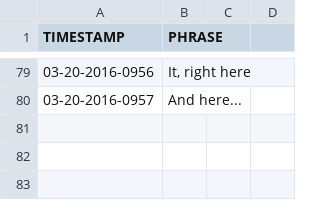
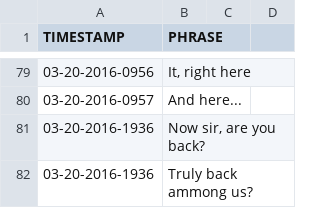
Before and after one commit to merelyanode/twoWindowsSketch, a CSV file: TwoWindowsTwo/data/zooMockUpCSV.csv, drawn as a sheet; only a part is shown, gaps mark what is left out.

```diff
--- a/TwoWindowsTwo/data/zooMockUpCSV.csv
+++ b/TwoWindowsTwo/data/zooMockUpCSV.csv
@@ -80 +80,3 @@ TIMESTAMP,PHRASE,,
 03-20-2016-0957,And here...,,
+03-20-2016-1936,"Now sir, are you back?",,
+03-20-2016-1936,Truly back ammong us?,,
```
Also changed, not shown: 1 other file.
